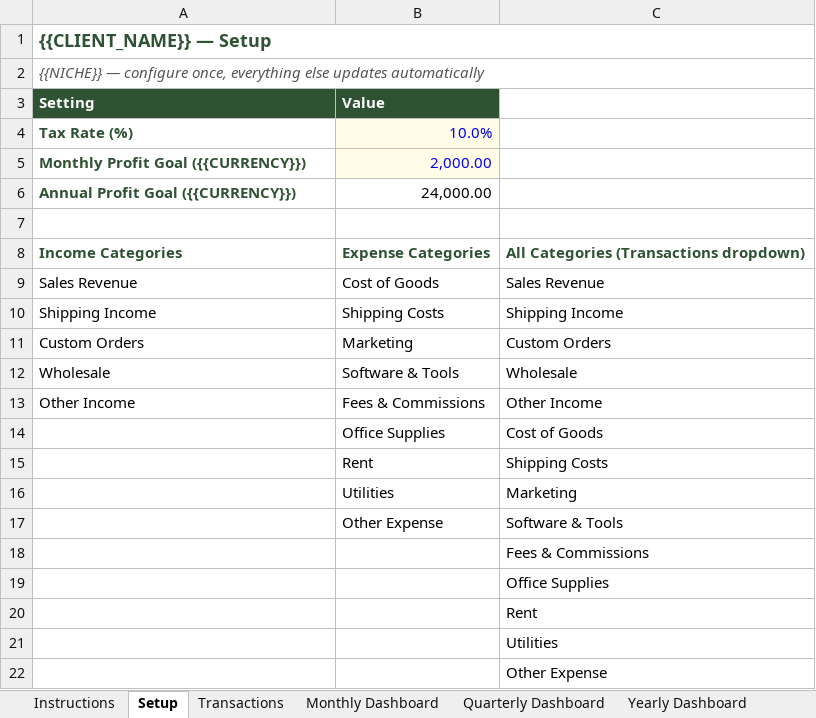
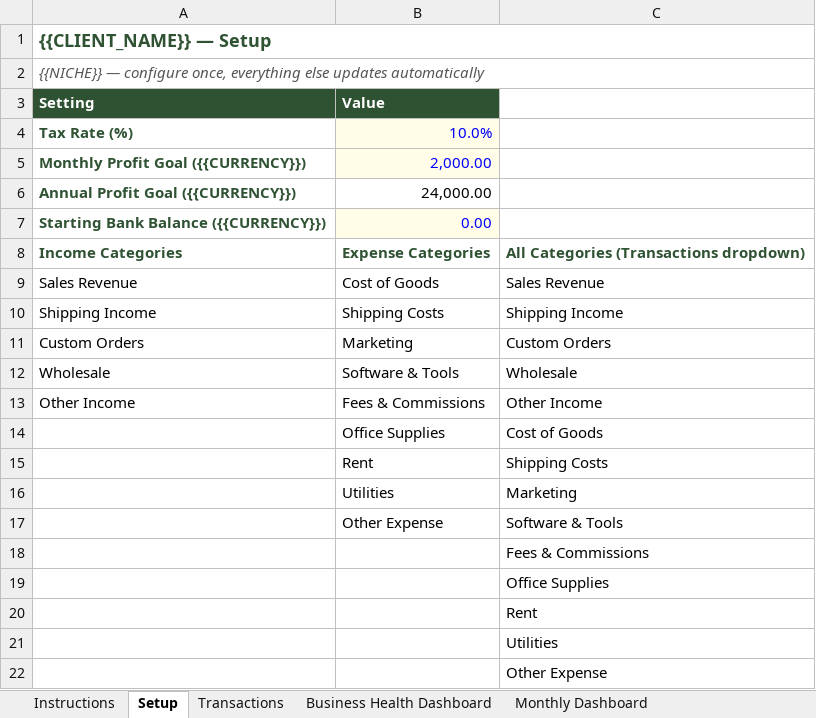
Before and after one commit to cursor86/Dashboard, an Excel workbook: bookkeeping_template.xlsx, sheet Setup, drawn as a sheet; values as stored, in another font and other column widths than the file's, no borders; the diff names each change by its address in the sheet, - before the commit and + after, or states it on an @@ line.

```diff
--- a/bookkeeping_template.xlsx (sheet Setup)
+++ b/bookkeeping_template.xlsx (sheet Setup)
+sheet tab: Business Health Dashboard
-row 7: (empty)
+row 7: Starting Bank Balance ({{CURRENCY}}) | 0.00
-B7 fill: none
+B7 fill: #FFFDE7
```
Also changed, not shown: sheet Instructions, sheet Notes & Legend, sheet Profit & Loss Summary, other sheet tabs, charts or pictures.
